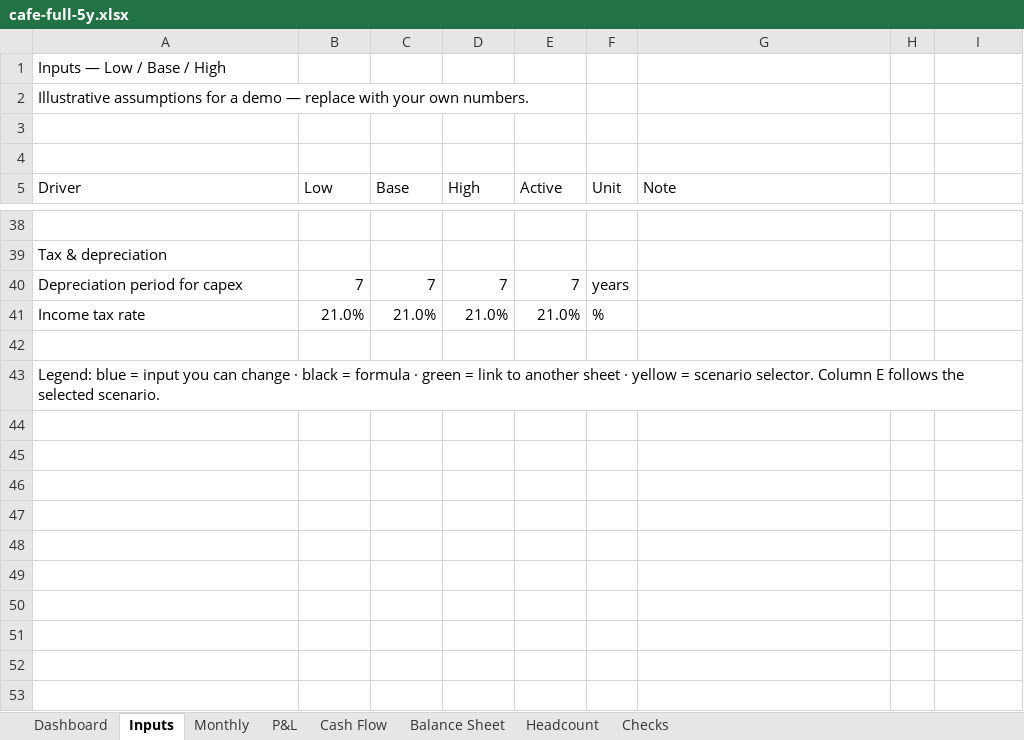
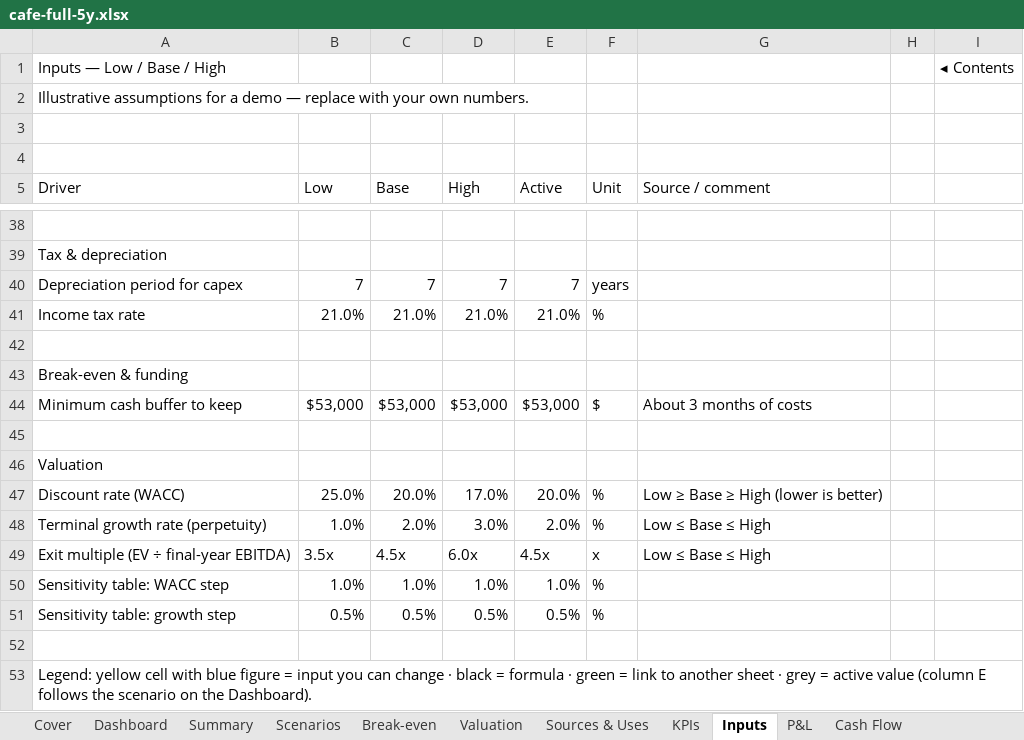
Before and after one commit to henrysheykin/finmodel-app, an Excel workbook: samples/cafe-full-5y.xlsx, sheet Inputs, drawn as a sheet; only a part is shown, gaps mark what is left out; values as stored, in another font and other column widths than the file's, no cell formats; the diff names each change by its address in the sheet, - before the commit and + after, or states it on an @@ line.

```diff
--- a/samples/cafe-full-5y.xlsx (sheet Inputs)
+++ b/samples/cafe-full-5y.xlsx (sheet Inputs)
+sheet tab: Cover
+sheet tab: Summary
+sheet tab: Scenarios
+sheet tab: Break-even
+sheet tab: Valuation
+sheet tab: Sources & Uses
+sheet tab: KPIs
-I1: (empty)
+I1: ◂ Contents
-G5: Note
+G5: Source / comment
-A43 (Driver): Legend: blue = input you can change · black = formula · green = link to another sheet · yellow = scenario selector. Column E follows the selected scenario.
+A43 (Driver): Break-even & funding
+row 44: Minimum cash buffer to keep | $53,000 | $53,000 | $53,000 | $53,000 | $ | About 3 months of costs
+row 45: (empty)
+row 46: Valuation
+row 47: Discount rate (WACC) | 25.0% | 20.0% | 17.0% | 20.0% | % | Low ≥ Base ≥ High (lower is better)
+row 48: Terminal growth rate (perpetuity) | 1.0% | 2.0% | 3.0% | 2.0% | % | Low ≤ Base ≤ High
+row 49: Exit multiple (EV ÷ final-year EBITDA) | 3.5x | 4.5x | 6.0x | 4.5x | x | Low ≤ Base ≤ High
+row 50: Sensitivity table: WACC step | 1.0% | 1.0% | 1.0% | 1.0% | %
+row 51: Sensitivity table: growth step | 0.5% | 0.5% | 0.5% | 0.5% | %
+row 52: (empty)
+row 53: Legend: yellow cell with blue figure = input you can change · black = formula · green = link to another sheet · grey = active value (column E follows the scenario on the Dashboard).
```
Also changed, not shown: sheet Monthly, sheet Dashboard, sheet P&L, sheet Checks, sheet Cash Flow, sheet Balance Sheet, 1 more sheet, other sheet tabs, cell formats, formulas that keep their value, charts or pictures, 20 other files.
